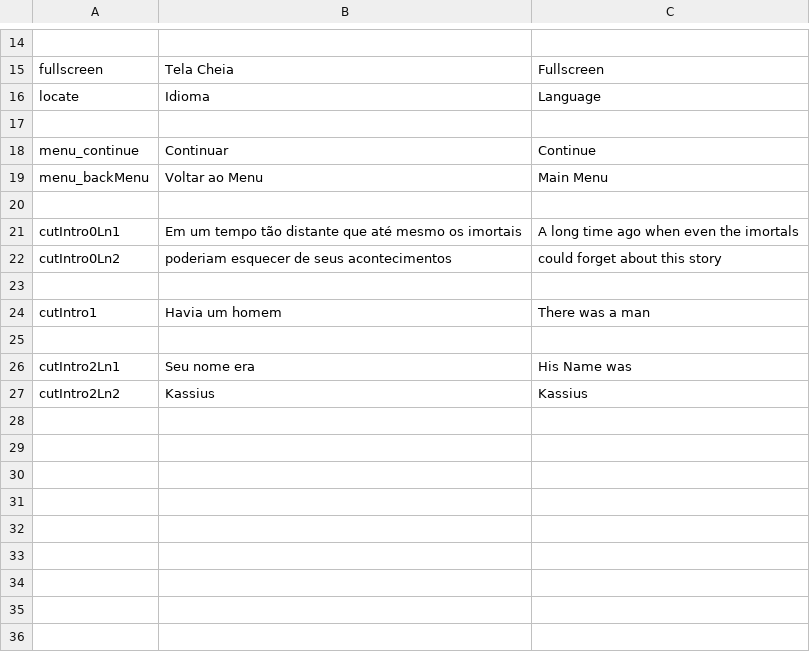
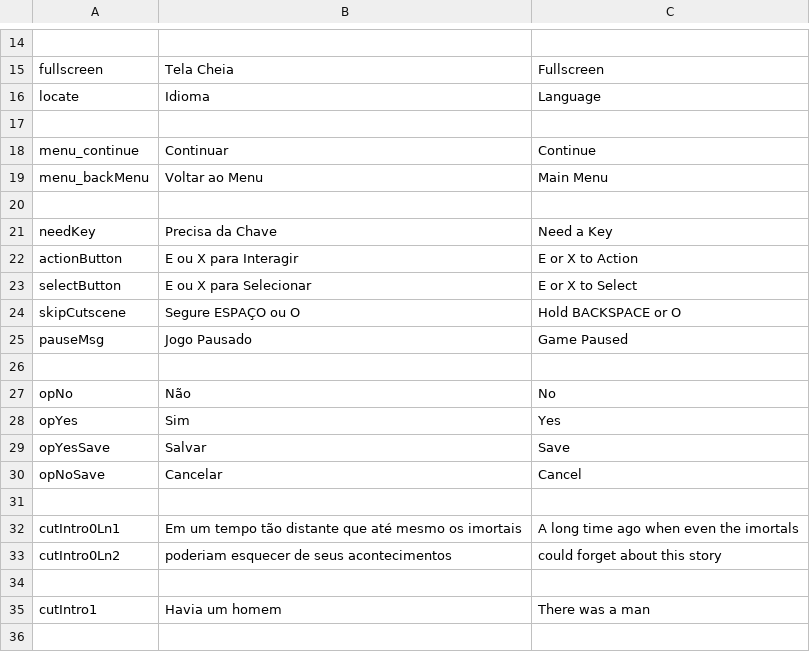
Before and after one commit to jvalves19/Whispers-of-a-DarkFate, a CSV file: SeparatedFate/datafiles/languages.csv, drawn as a sheet; only a part is shown, gaps mark what is left out; the shorter side is filled out with more unchanged rows.

```diff
--- a/SeparatedFate/datafiles/languages.csv
+++ b/SeparatedFate/datafiles/languages.csv
@@ -20,2 +20,13 @@ menu_backMenu,Voltar ao Menu,Main Menu,,
 
+needKey,Precisa da Chave,Need a Key,,
+actionButton,E ou X para Interagir,E or X to Action,,
+selectButton,E ou X para Selecionar,E or X to Select,,
+skipCutscene,Segure ESPAÇO ou O,Hold BACKSPACE or O,,
+pauseMsg,Jogo Pausado,Game Paused,,
+
+opNo,Não,No,,
+opYes, Sim,Yes,,
+opYesSave,Salvar,Save,,
+opNoSave,Cancelar,Cancel,,
+
 cutIntro0Ln1,Em um tempo tão distante que até mesmo os imortais,A long time ago when even the imortals,,
```
Also changed, not shown: 10 other files.
